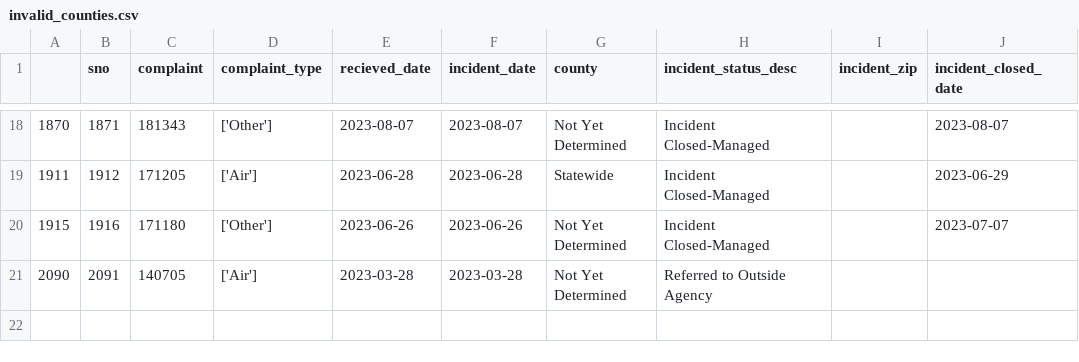
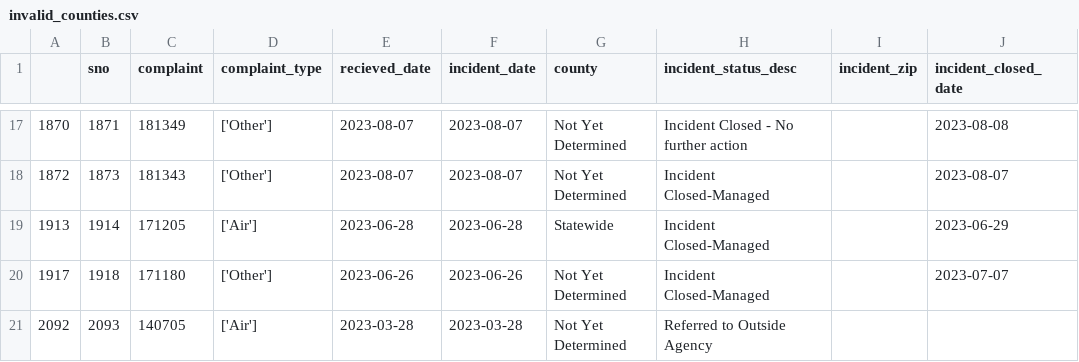
Before and after one commit to ktanner23/live-nicar-pipeline, a CSV file: exported_data/invalid_counties.csv, drawn as a sheet; only a part is shown, gaps mark what is left out; the diff covers the shown part only.

```diff
--- a/exported_data/invalid_counties.csv
+++ b/exported_data/invalid_counties.csv
@@ -18,4 +17,5 @@
-1870,1871,181343,['Other'],2023-08-07,2023-08-07,Not Yet Determined,Incident Closed-Managed,,2023-08-07
-1911,1912,171205,['Air'],2023-06-28,2023-06-28,Statewide,Incident Closed-Managed,,2023-06-29
-1915,1916,171180,['Other'],2023-06-26,2023-06-26,Not Yet Determined,Incident Closed-Managed,,2023-07-07
-2090,2091,140705,['Air'],2023-03-28,2023-03-28,Not Yet Determined,Referred to Outside Agency,,
+1870,1871,181349,['Other'],2023-08-07,2023-08-07,Not Yet Determined,Incident Closed - No further action,,2023-08-08
+1872,1873,181343,['Other'],2023-08-07,2023-08-07,Not Yet Determined,Incident Closed-Managed,,2023-08-07
+1913,1914,171205,['Air'],2023-06-28,2023-06-28,Statewide,Incident Closed-Managed,,2023-06-29
+1917,1918,171180,['Other'],2023-06-26,2023-06-26,Not Yet Determined,Incident Closed-Managed,,2023-07-07
+2092,2093,140705,['Air'],2023-03-28,2023-03-28,Not Yet Determined,Referred to Outside Agency,,
```
Also changed, not shown: 1 removed row and 30 edited cells elsewhere in this file, exported_data/all_complaints.csv, exported_data/complaint_type_frequency.csv, 1 other file.
